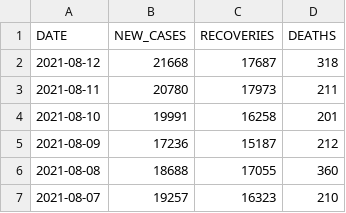
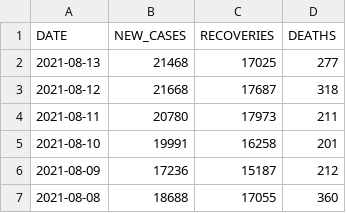
Before and after one commit to daniellim051000/MYCovid, a CSV file: data/epidemic.csv, drawn as a sheet; only a part is shown; the shorter side is filled out with more unchanged rows; the diff names each change by its address in the sheet, - before the commit and + after, or states it on an @@ line.

Commit message:
Update epidemic 2021-08-13

```diff
--- a/data/epidemic.csv
+++ b/data/epidemic.csv
+row 2: 2021-08-13 | 21468 | 17025 | 277
```
